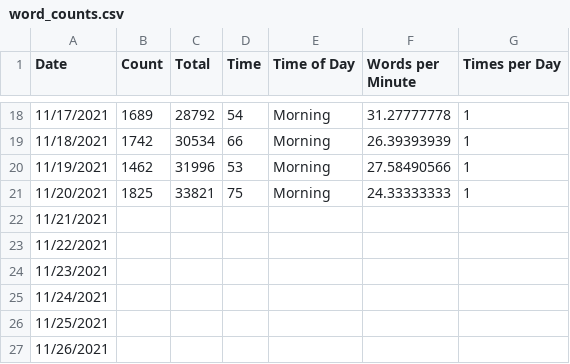
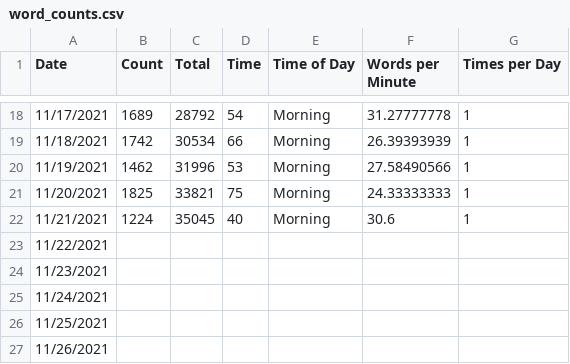
Before and after one commit to jennschilling/nanwrimo2021, a CSV file: word_counts.csv, drawn as a sheet; only a part is shown, gaps mark what is left out.

```diff
--- a/word_counts.csv
+++ b/word_counts.csv
@@ -21,3 +21,3 @@
 11/20/2021,1825,33821,75,Morning,24.33333333,1
-11/21/2021,,,,,,
+11/21/2021,1224,35045,40,Morning,30.6,1
 11/22/2021,,,,,,
```
Also changed, not shown: 2 other files.
